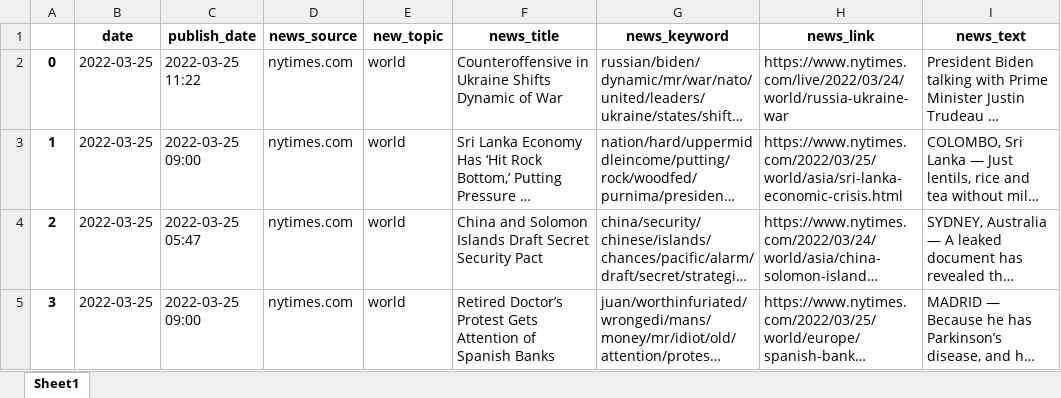
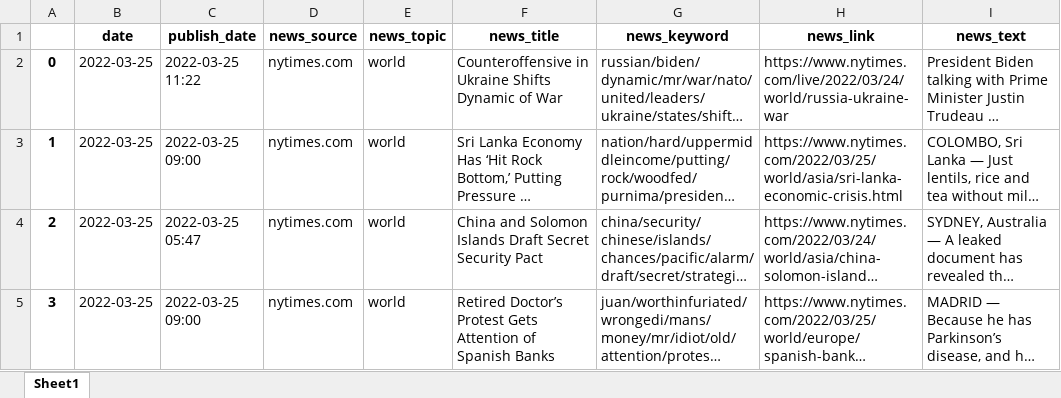
Before and after one commit to QuhiQuhihi/news_analysis, an Excel workbook: data/news/2022-03-25_news.xlsx, sheet Sheet1, drawn as a sheet; only a part is shown; long unchanged cells end in …; values as stored, in another font and other column widths than the file's, no borders; the diff names each change by its address in the sheet, - before the commit and + after, or states it on an @@ line.

```diff
--- a/data/news/2022-03-25_news.xlsx (sheet Sheet1)
+++ b/data/news/2022-03-25_news.xlsx (sheet Sheet1)
-E1: new_topic
+E1: news_topic
```
Also changed, not shown: data/news/2022-03-21_news.xlsx, data/news/2022-03-22_news.xlsx, 4 other files.
